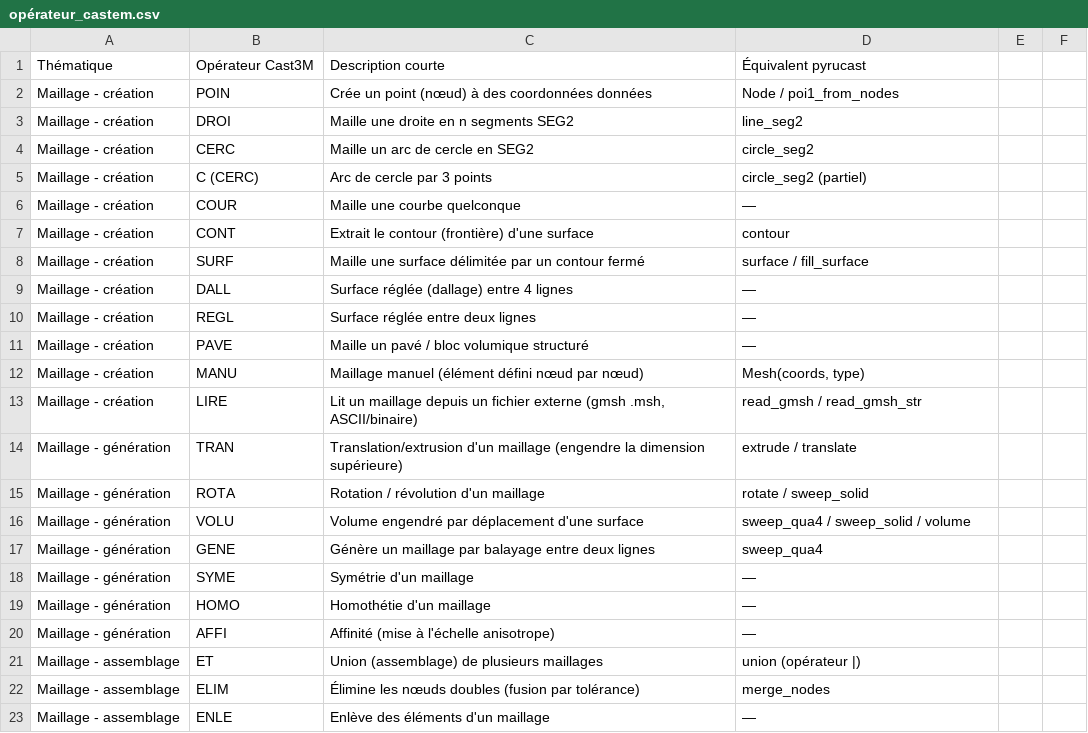
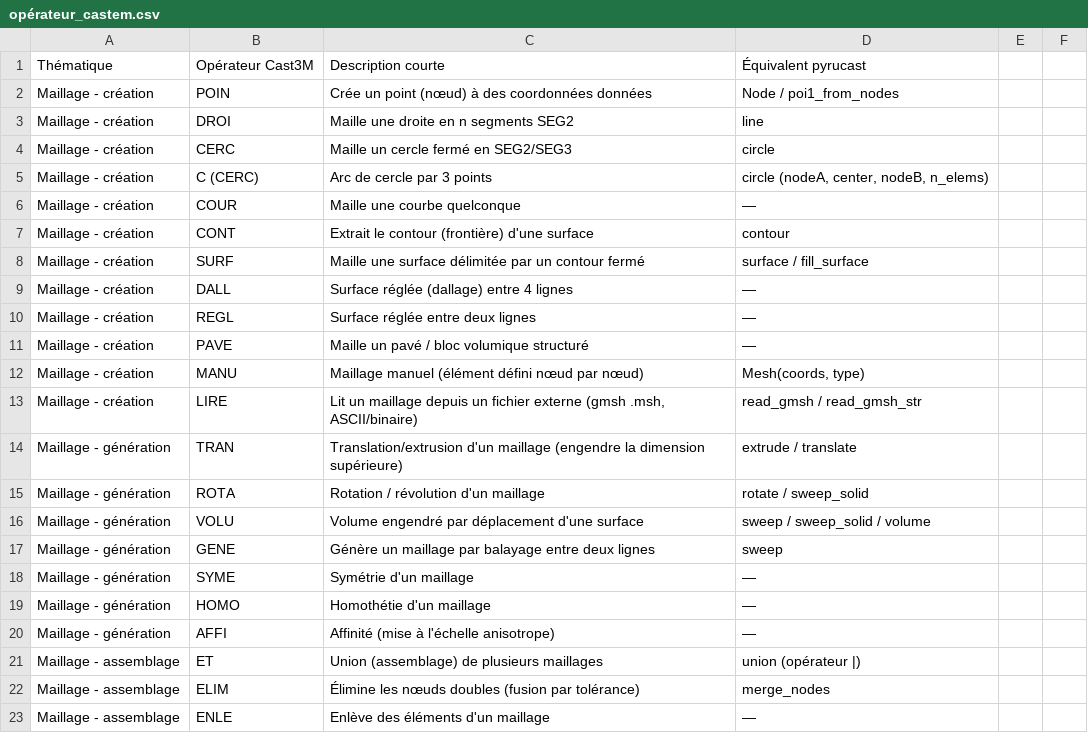
Before and after one commit to Pyrucast/pyrucast, a CSV file: opérateur_castem.csv, drawn as a sheet; only a part is shown.

Commit message:
fix(mesher): inclut le reste du commit circle→arc oublié précédemment
Le premier git add a échoué silencieusement sur un chemin déjà renommé
par git mv (circle_seg2.rs), n'a donc rien ajouté d'autre que circle.rs.

```diff
--- a/opérateur_castem.csv
+++ b/opérateur_castem.csv
@@ -2,5 +2,5 @@ Thématique;Opérateur Cast3M;Description courte;Équivalent pyrucast
 Maillage - création;POIN;Crée un point (nœud) à des coordonnées données;Node / poi1_from_nodes
-Maillage - création;DROI;Maille une droite en n segments SEG2;line_seg2
-Maillage - création;CERC;Maille un arc de cercle en SEG2;circle_seg2
-Maillage - création;C (CERC);Arc de cercle par 3 points;circle_seg2 (partiel)
+Maillage - création;DROI;Maille une droite en n segments SEG2;line
+Maillage - création;CERC;Maille un cercle fermé en SEG2/SEG3;circle
+Maillage - création;C (CERC);Arc de cercle par 3 points;circle (nodeA, center, nodeB, n_elems)
 Maillage - création;COUR;Maille une courbe quelconque;—
@@ -15,4 +15,4 @@ Maillage - génération;TRAN;Translation/extrusion d'un maillage (engendre la di
 Maillage - génération;ROTA;Rotation / révolution d'un maillage;rotate / sweep_solid
-Maillage - génération;VOLU;Volume engendré par déplacement d'une surface;sweep_qua4 / sweep_solid / volume
-Maillage - génération;GENE;Génère un maillage par balayage entre deux lignes;sweep_qua4
+Maillage - génération;VOLU;Volume engendré par déplacement d'une surface;sweep / sweep_solid / volume
+Maillage - génération;GENE;Génère un maillage par balayage entre deux lignes;sweep
 Maillage - génération;SYME;Symétrie d'un maillage;—
```
Also changed, not shown: 21 other files.
